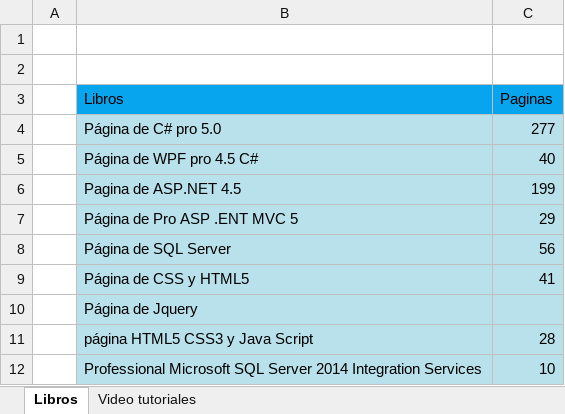
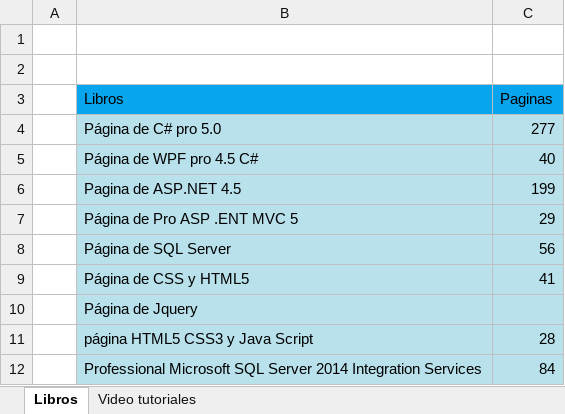
Before and after one commit to SithLordStarkiller/Desarrollo, an Excel workbook: Registro.xlsx, sheet Libros, drawn as a sheet; values as stored, in another font and other column widths than the file's, no borders; the diff names each change by its address in the sheet, - before the commit and + after, or states it on an @@ line.

```diff
--- a/Registro.xlsx (sheet Libros)
+++ b/Registro.xlsx (sheet Libros)
-C12 (Paginas): 10
+C12 (Paginas): 84
```
Also changed, not shown: 4 other files.
